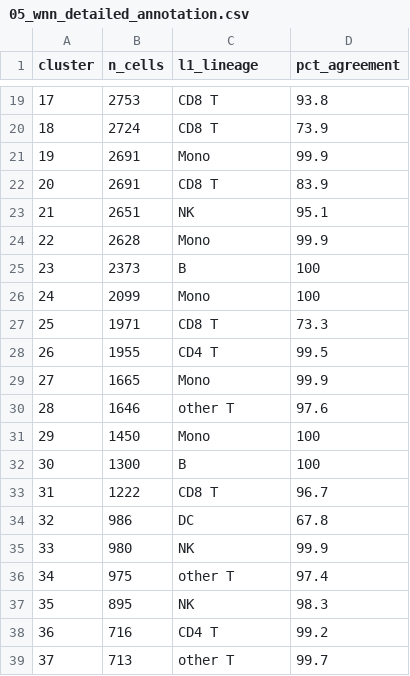
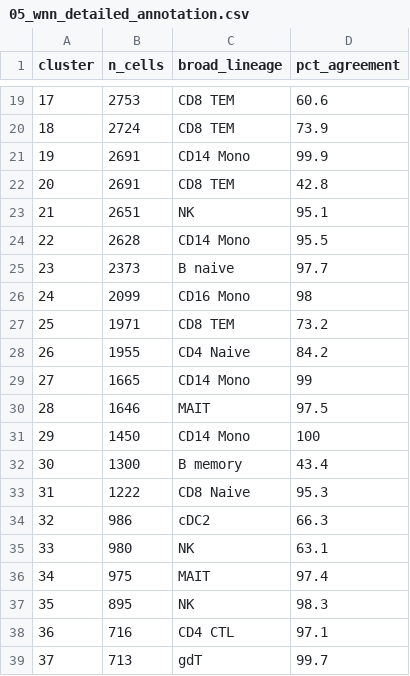
Before and after one commit to wcjohnchen/multiomics, a CSV file: results/05_wnn_detailed_annotation.csv, drawn as a sheet; only a part is shown, gaps mark what is left out; the diff covers the shown part only.

```diff
--- a/results/05_wnn_detailed_annotation.csv
+++ b/results/05_wnn_detailed_annotation.csv
@@ -1 +1 @@
-"cluster","n_cells","l1_lineage","pct_agreement"
+"cluster","n_cells","broad_lineage","pct_agreement"
@@ -19,21 +19,21 @@
-"17",2753,"CD8 T",93.8
-"18",2724,"CD8 T",73.9
-"19",2691,"Mono",99.9
-"20",2691,"CD8 T",83.9
+"17",2753,"CD8 TEM",60.6
+"18",2724,"CD8 TEM",73.9
+"19",2691,"CD14 Mono",99.9
+"20",2691,"CD8 TEM",42.8
 "21",2651,"NK",95.1
-"22",2628,"Mono",99.9
-"23",2373,"B",100
-"24",2099,"Mono",100
-"25",1971,"CD8 T",73.3
-"26",1955,"CD4 T",99.5
-"27",1665,"Mono",99.9
-"28",1646,"other T",97.6
-"29",1450,"Mono",100
-"30",1300,"B",100
-"31",1222,"CD8 T",96.7
-"32",986,"DC",67.8
-"33",980,"NK",99.9
-"34",975,"other T",97.4
+"22",2628,"CD14 Mono",95.5
+"23",2373,"B naive",97.7
+"24",2099,"CD16 Mono",98
+"25",1971,"CD8 TEM",73.2
+"26",1955,"CD4 Naive",84.2
+"27",1665,"CD14 Mono",99
+"28",1646,"MAIT",97.5
+"29",1450,"CD14 Mono",100
+"30",1300,"B memory",43.4
+"31",1222,"CD8 Naive",95.3
+"32",986,"cDC2",66.3
+"33",980,"NK",63.1
+"34",975,"MAIT",97.4
 "35",895,"NK",98.3
-"36",716,"CD4 T",99.2
-"37",713,"other T",99.7
+"36",716,"CD4 CTL",97.1
+"37",713,"gdT",99.7
```
Also changed, not shown: 50 edited cells elsewhere in this file, results/05_wnn_broad_annotation.csv, 2 other files.
